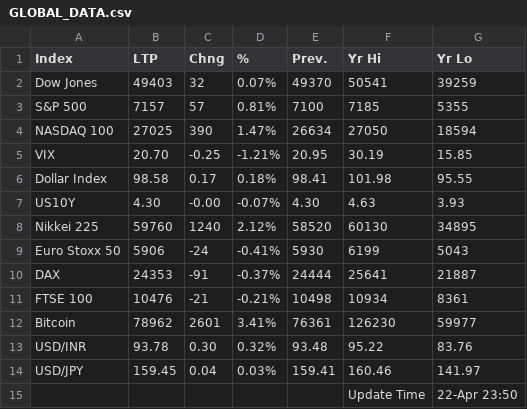
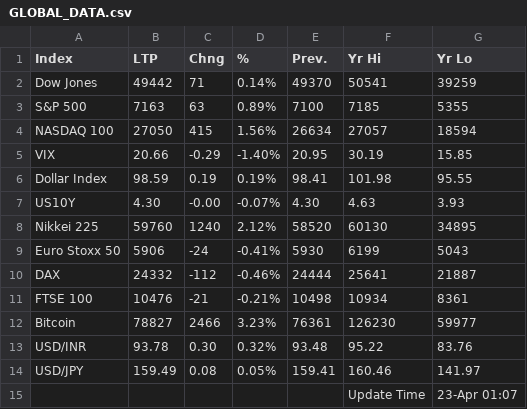
Before and after one commit to saikat-pundit/Index-NAVs, a CSV file: Data/GLOBAL_DATA.csv, drawn as a sheet.

```diff
--- a/Data/GLOBAL_DATA.csv
+++ b/Data/GLOBAL_DATA.csv
@@ -1,7 +1,7 @@
 Index,LTP,Chng,%,Prev.,Yr Hi,Yr Lo
-Dow Jones,49403,32,0.07%,49370,50541,39259
-S&P 500,7157,57,0.81%,7100,7185,5355
-NASDAQ 100,27025,390,1.47%,26634,27050,18594
-VIX,20.70,-0.25,-1.21%,20.95,30.19,15.85
-Dollar Index,98.58,0.17,0.18%,98.41,101.98,95.55
+Dow Jones,49442,71,0.14%,49370,50541,39259
+S&P 500,7163,63,0.89%,7100,7185,5355
+NASDAQ 100,27050,415,1.56%,26634,27057,18594
+VIX,20.66,-0.29,-1.40%,20.95,30.19,15.85
+Dollar Index,98.59,0.19,0.19%,98.41,101.98,95.55
 US10Y,4.30,-0.00,-0.07%,4.30,4.63,3.93
@@ -9,7 +9,7 @@ Nikkei 225,59760,1240,2.12%,58520,60130,34895
 Euro Stoxx 50,5906,-24,-0.41%,5930,6199,5043
-DAX,24353,-91,-0.37%,24444,25641,21887
+DAX,24332,-112,-0.46%,24444,25641,21887
 FTSE 100,10476,-21,-0.21%,10498,10934,8361
-Bitcoin,78962,2601,3.41%,76361,126230,59977
+Bitcoin,78827,2466,3.23%,76361,126230,59977
 USD/INR,93.78,0.30,0.32%,93.48,95.22,83.76
-USD/JPY,159.45,0.04,0.03%,159.41,160.46,141.97
-,,,,,Update Time,22-Apr 23:50
+USD/JPY,159.49,0.08,0.05%,159.41,160.46,141.97
+,,,,,Update Time,23-Apr 01:07
```
Also changed, not shown: Data/BSE.csv, Data/Cash.csv, 6 other files.
